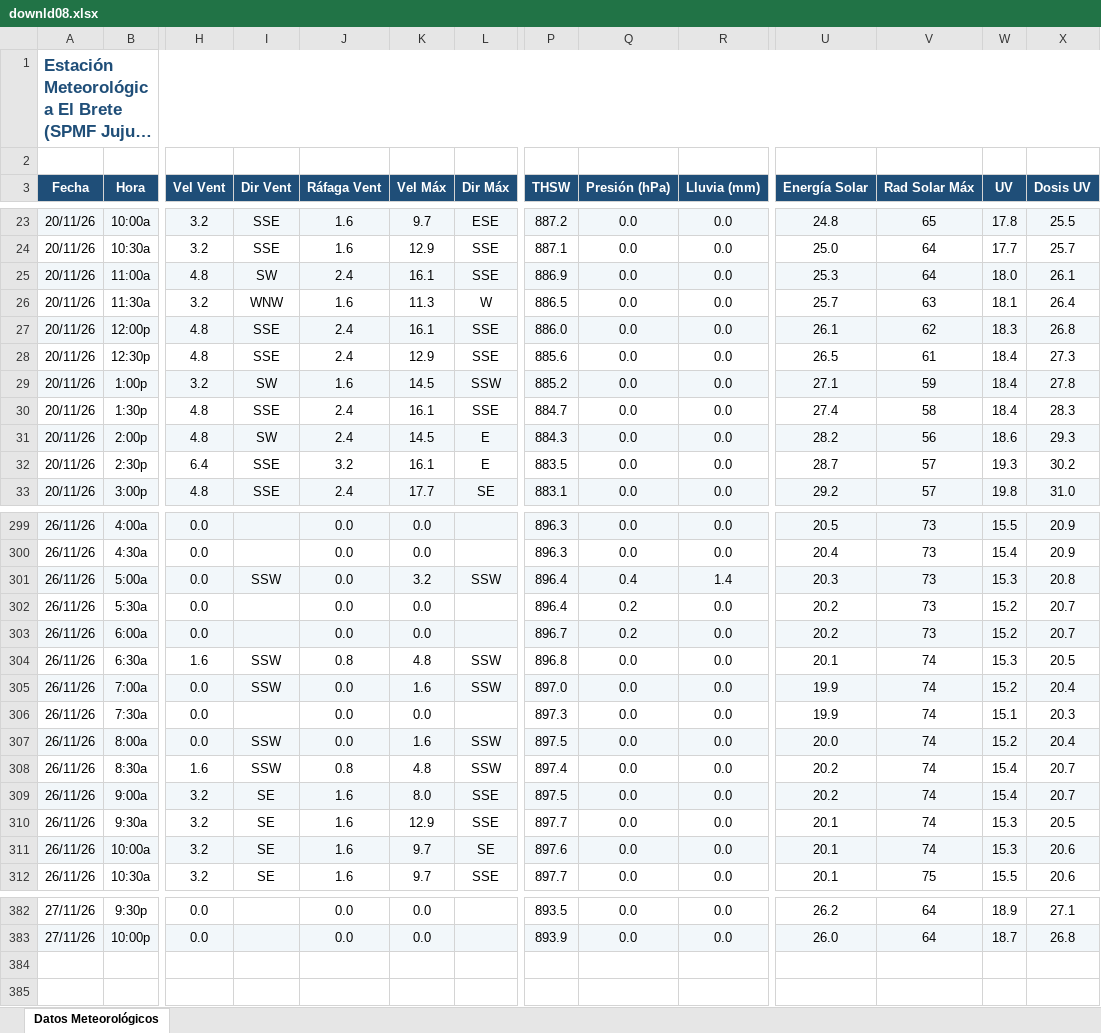
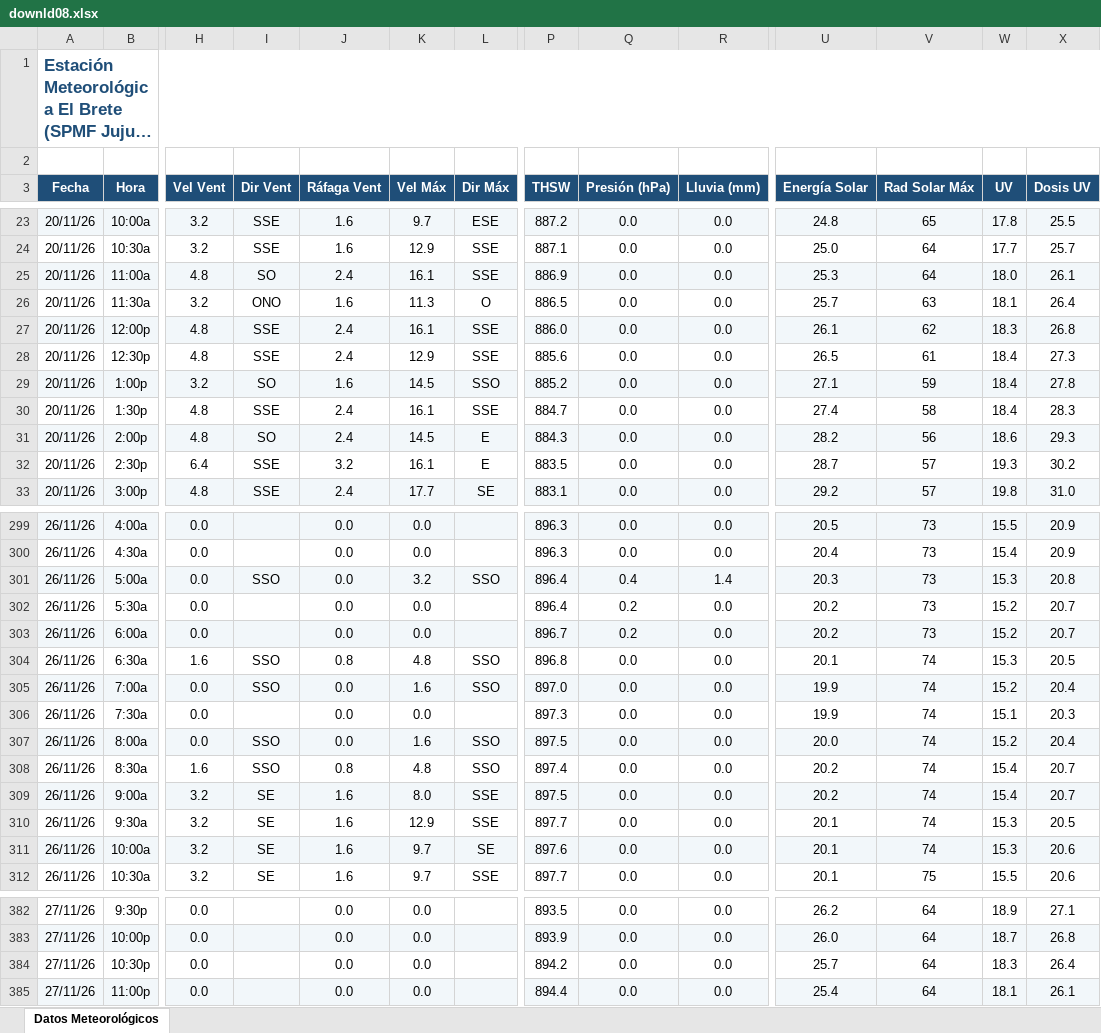
Before and after one commit to intasalta/ema_elbrete, an Excel workbook: downld08.xlsx, sheet Datos Meteorológicos, drawn as a sheet; only a part is shown, gaps mark what is left out; long unchanged cells end in …; values as stored, in another font and other column widths than the file's, no borders; rows hold the shown columns only; the diff covers the shown part only; the diff names each change by its address in the sheet, - before the commit and + after, or states it on an @@ line.

```diff
--- a/downld08.xlsx (sheet Datos Meteorológicos)
+++ b/downld08.xlsx (sheet Datos Meteorológicos)
-I25 (Dir Vent): SW
+I25 (Dir Vent): SO
-I26 (Dir Vent): WNW
+I26 (Dir Vent): ONO
-L26 (Dir Máx): W
+L26 (Dir Máx): O
-I29 (Dir Vent): SW
+I29 (Dir Vent): SO
-L29 (Dir Máx): SSW
+L29 (Dir Máx): SSO
-I31 (Dir Vent): SW
+I31 (Dir Vent): SO
-I301 (Dir Vent): SSW
+I301 (Dir Vent): SSO
-L301 (Dir Máx): SSW
+L301 (Dir Máx): SSO
-I304:I305 (Dir Vent): SSW
+I304:I305 (Dir Vent): SSO
-L304:L305 (Dir Máx): SSW
+L304:L305 (Dir Máx): SSO
-I307:I308 (Dir Vent): SSW
+I307:I308 (Dir Vent): SSO
-L307:L308 (Dir Máx): SSW
+L307:L308 (Dir Máx): SSO
+row 384: 27/11/26 | 10:30p | 0.0 |  | 0.0 | 0.0 |  | 894.2 | 0.0 | 0.0 | 25.7 | 64 | 18.3 | 26.4
+row 385: 27/11/26 | 11:00p | 0.0 |  | 0.0 | 0.0 |  | 894.4 | 0.0 | 0.0 | 25.4 | 64 | 18.1 | 26.1
```
Also changed, not shown: 21 edited cells elsewhere in this sheet, downld02.xlsx, 2 other files.
